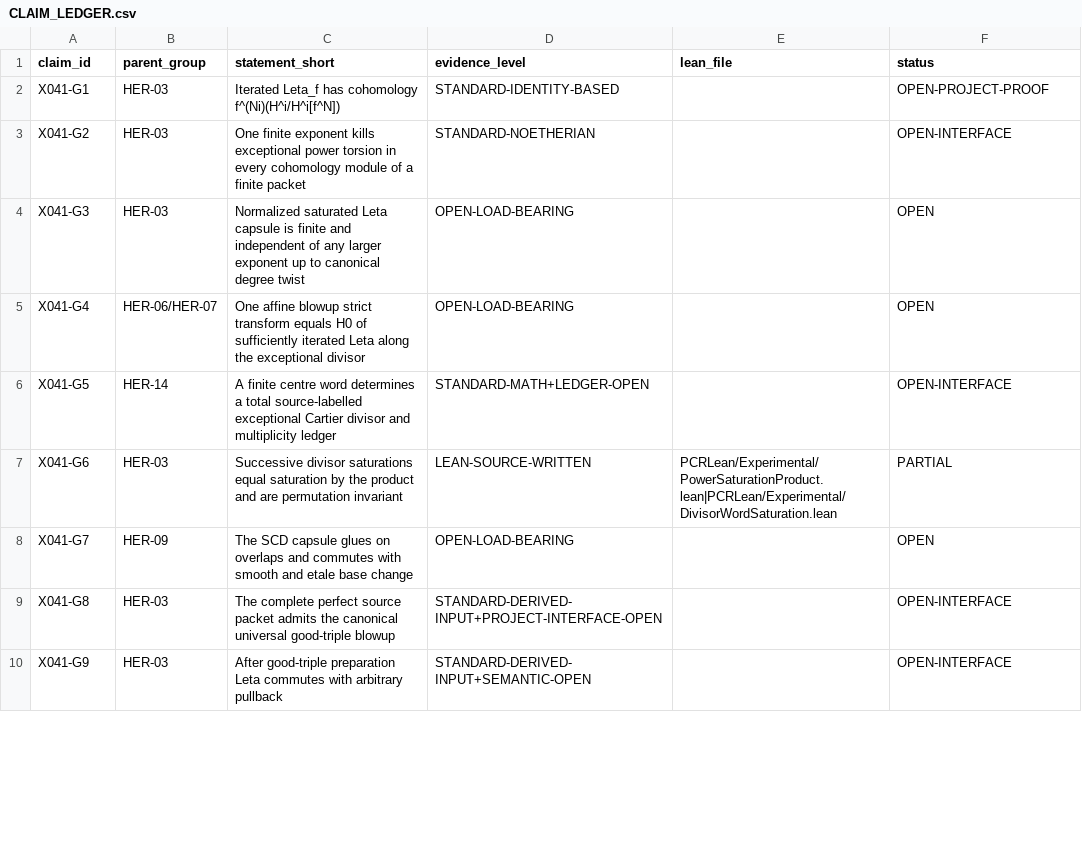
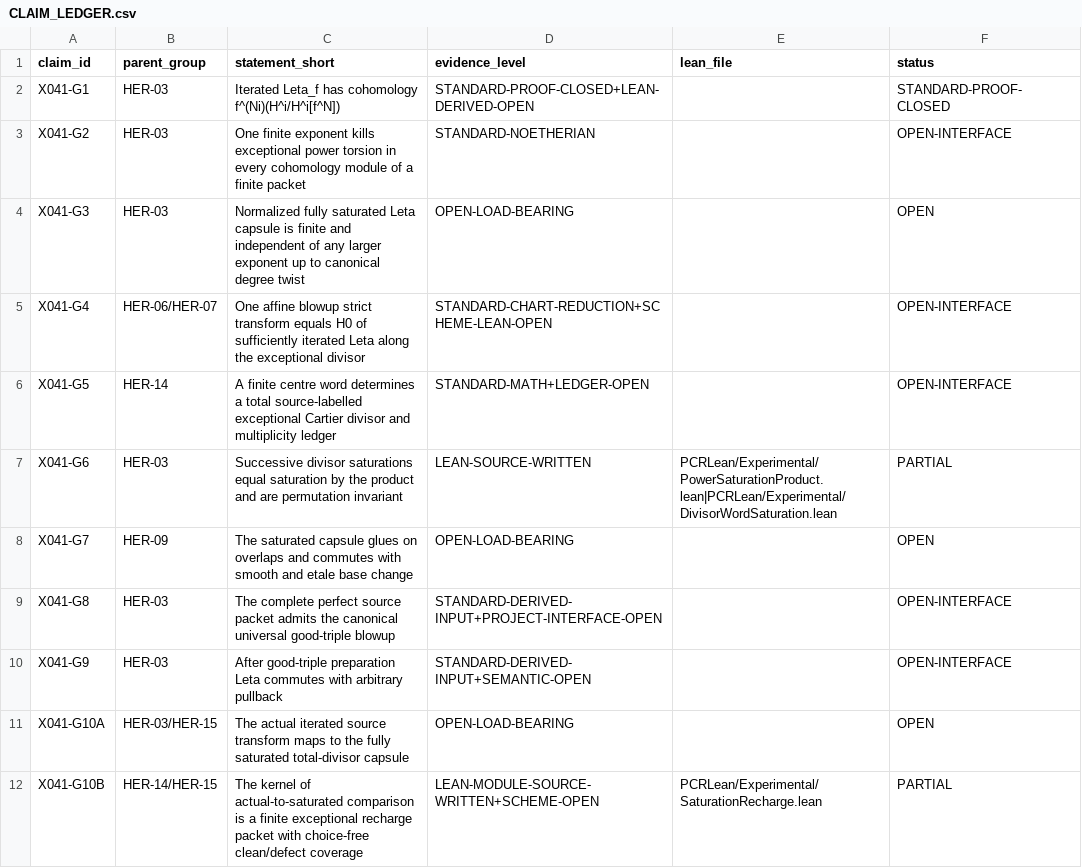
Before and after one commit to Chenxiao-Tian/ci-exercise, a CSV file: PCRLean/ResearchRecords/X041Artifacts/CLAIM_LEDGER.csv, drawn as a sheet; only a part is shown; the diff covers the shown part only.

Commit message:
PCR Fractal X041: insert recharge claims in ledger

```diff
--- a/PCRLean/ResearchRecords/X041Artifacts/CLAIM_LEDGER.csv
+++ b/PCRLean/ResearchRecords/X041Artifacts/CLAIM_LEDGER.csv
@@ -1,10 +1,12 @@
 claim_id,parent_group,statement_short,evidence_level,lean_file,status
-X041-G1,HER-03,Iterated Leta_f has cohomology f^(Ni)(H^i/H^i[f^N]),STANDARD-IDENTITY-BASED,,OPEN-PROJECT-PROOF
+X041-G1,HER-03,Iterated Leta_f has cohomology f^(Ni)(H^i/H^i[f^N]),STANDARD-PROOF-CLOSED+LEAN-DERIVED-OPEN,,STANDARD-PROOF-CLOSED
 X041-G2,HER-03,One finite exponent kills exceptional power torsion in every cohomology module of a finite packet,STANDARD-NOETHERIAN,,OPEN-INTERFACE
-X041-G3,HER-03,Normalized saturated Leta capsule is finite and independent of any larger exponent up to canonical degree twist,OPEN-LOAD-BEARING,,OPEN
-X041-G4,HER-06/HER-07,One affine blowup strict transform equals H0 of sufficiently iterated Leta along the exceptional divisor,OPEN-LOAD-BEARING,,OPEN
+X041-G3,HER-03,Normalized fully saturated Leta capsule is finite and independent of any larger exponent up to canonical degree twist,OPEN-LOAD-BEARING,,OPEN
+X041-G4,HER-06/HER-07,One affine blowup strict transform equals H0 of sufficiently iterated Leta along the exceptional divisor,STANDARD-CHART-REDUCTION+SCHEME-LEAN-OPEN,,OPEN-INTERFACE
 X041-G5,HER-14,A finite centre word determines a total source-labelled exceptional Cartier divisor and multiplicity ledger,STANDARD-MATH+LEDGER-OPEN,,OPEN-INTERFACE
 X041-G6,HER-03,Successive divisor saturations equal saturation by the product and are permutation invariant,LEAN-SOURCE-WRITTEN,PCRLean/Experimental/PowerSaturationProduct.lean|PCRLean/Experimental/DivisorWordSaturation.lean,PARTIAL
-X041-G7,HER-09,The SCD capsule glues on overlaps and commutes with smooth and etale base change,OPEN-LOAD-BEARING,,OPEN
+X041-G7,HER-09,The saturated capsule glues on overlaps and commutes with smooth and etale base change,OPEN-LOAD-BEARING,,OPEN
 X041-G8,HER-03,The complete perfect source packet admits the canonical universal good-triple blowup,STANDARD-DERIVED-INPUT+PROJECT-INTERFACE-OPEN,,OPEN-INTERFACE
 X041-G9,HER-03,After good-triple preparation Leta commutes with arbitrary pullback,STANDARD-DERIVED-INPUT+SEMANTIC-OPEN,,OPEN-INTERFACE
+X041-G10A,HER-03/HER-15,The actual iterated source transform maps to the fully saturated total-divisor capsule,OPEN-LOAD-BEARING,,OPEN
+X041-G10B,HER-14/HER-15,The kernel of actual-to-saturated comparison is a finite exceptional recharge packet with choice-free clean/defect coverage,LEAN-MODULE-SOURCE-WRITTEN+SCHEME-OPEN,PCRLean/Experimental/SaturationRecharge.lean,PARTIAL
```
Also changed, not shown: 2 added rows and 7 edited cells elsewhere in this file.
